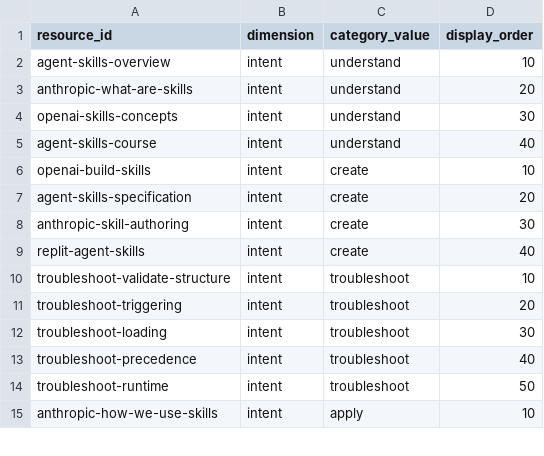
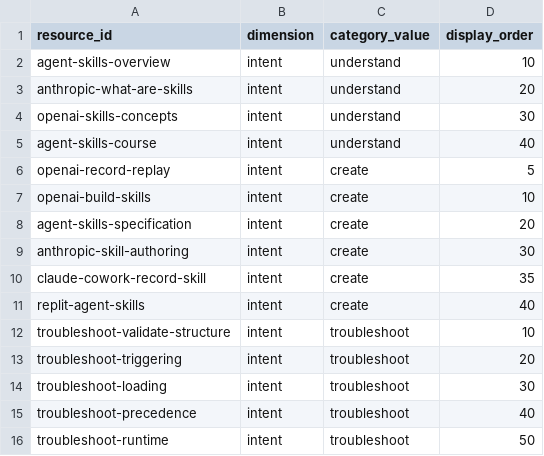
Before and after one commit to JoeyWilkes12/agent-skills-resource-library, a CSV file: public/data/resource_category_order.csv, drawn as a sheet; only a part is shown; the shorter side is filled out with more unchanged rows.

```diff
--- a/public/data/resource_category_order.csv
+++ b/public/data/resource_category_order.csv
@@ -5,2 +5,3 @@ openai-skills-concepts,intent,understand,30
 agent-skills-course,intent,understand,40
+openai-record-replay,intent,create,5
 openai-build-skills,intent,create,10
@@ -8,2 +9,3 @@ agent-skills-specification,intent,create,20
 anthropic-skill-authoring,intent,create,30
+claude-cowork-record-skill,intent,create,35
 replit-agent-skills,intent,create,40
```
Also changed, not shown: public/data/resources.csv, 3 other files.
